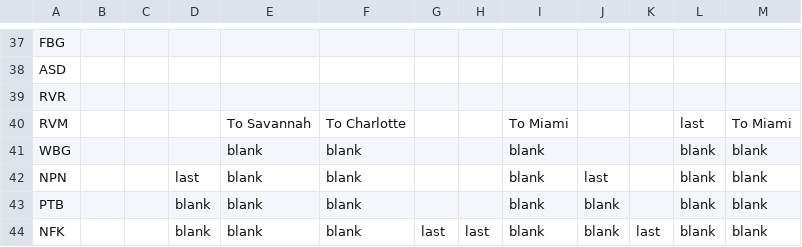
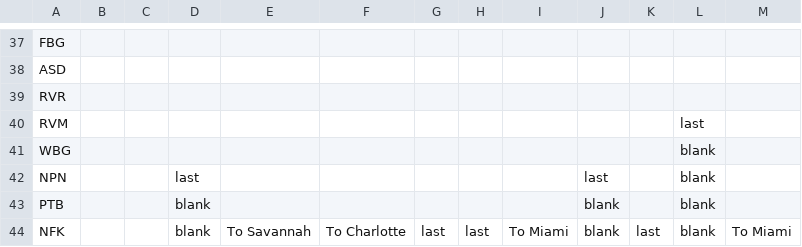
Before and after one commit to neroden/timetable_kit, a CSV file: timetable_kit/specs_amtrak/richmond-weekday-sb.csv, drawn as a sheet; only a part is shown, gaps mark what is left out.

```diff
--- a/timetable_kit/specs_amtrak/richmond-weekday-sb.csv
+++ b/timetable_kit/specs_amtrak/richmond-weekday-sb.csv
@@ -39,6 +39,6 @@ ASD,,,,,,,,,,,,
 RVR,,,,,,,,,,,,
-RVM,,,,To Savannah,To Charlotte,,,To Miami,,,last,To Miami
-WBG,,,,blank,blank,,,blank,,,blank,blank
-NPN,,,last,blank,blank,,,blank,last,,blank,blank
-PTB,,,blank,blank,blank,,,blank,blank,,blank,blank
-NFK,,,blank,blank,blank,last,last,blank,blank,last,blank,blank
+RVM,,,,,,,,,,,last,
+WBG,,,,,,,,,,,blank,
+NPN,,,last,,,,,,last,,blank,
+PTB,,,blank,,,,,,blank,,blank,
+NFK,,,blank,To Savannah,To Charlotte,last,last,To Miami,blank,last,blank,To Miami
```
Also changed, not shown: timetable_kit/specs_amtrak/richmond-weekend-sb.csv, 25 other files.
